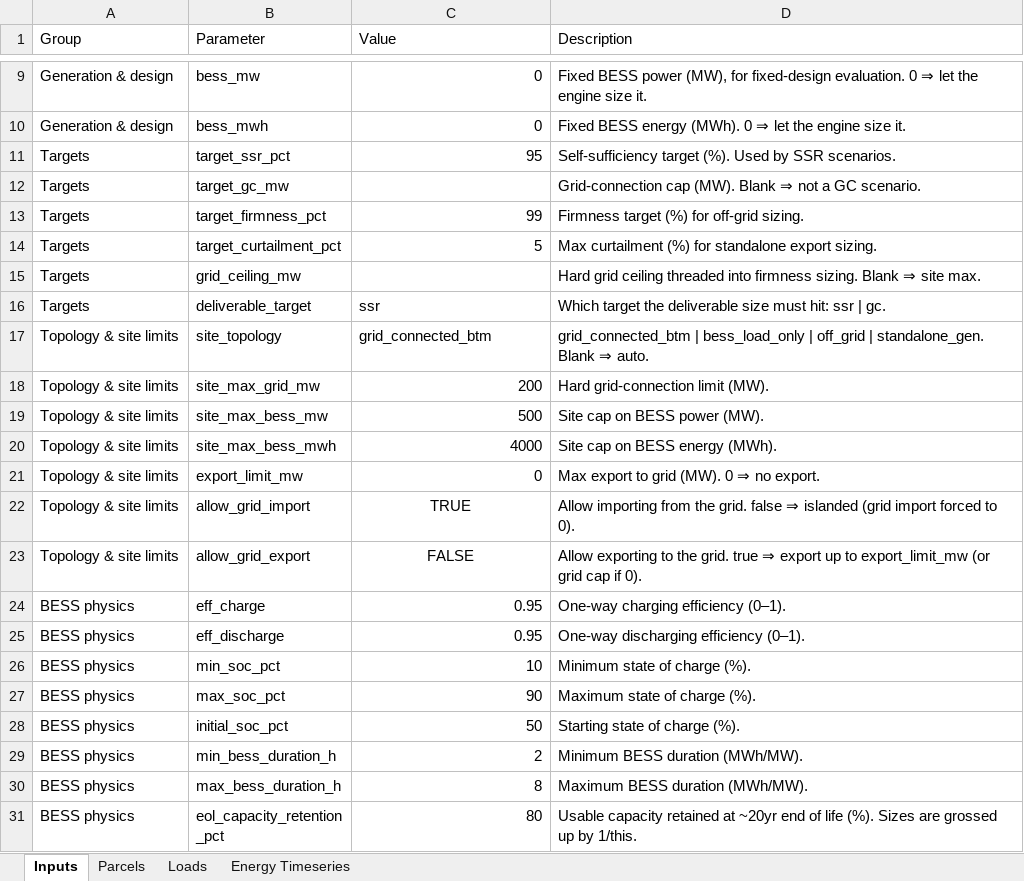
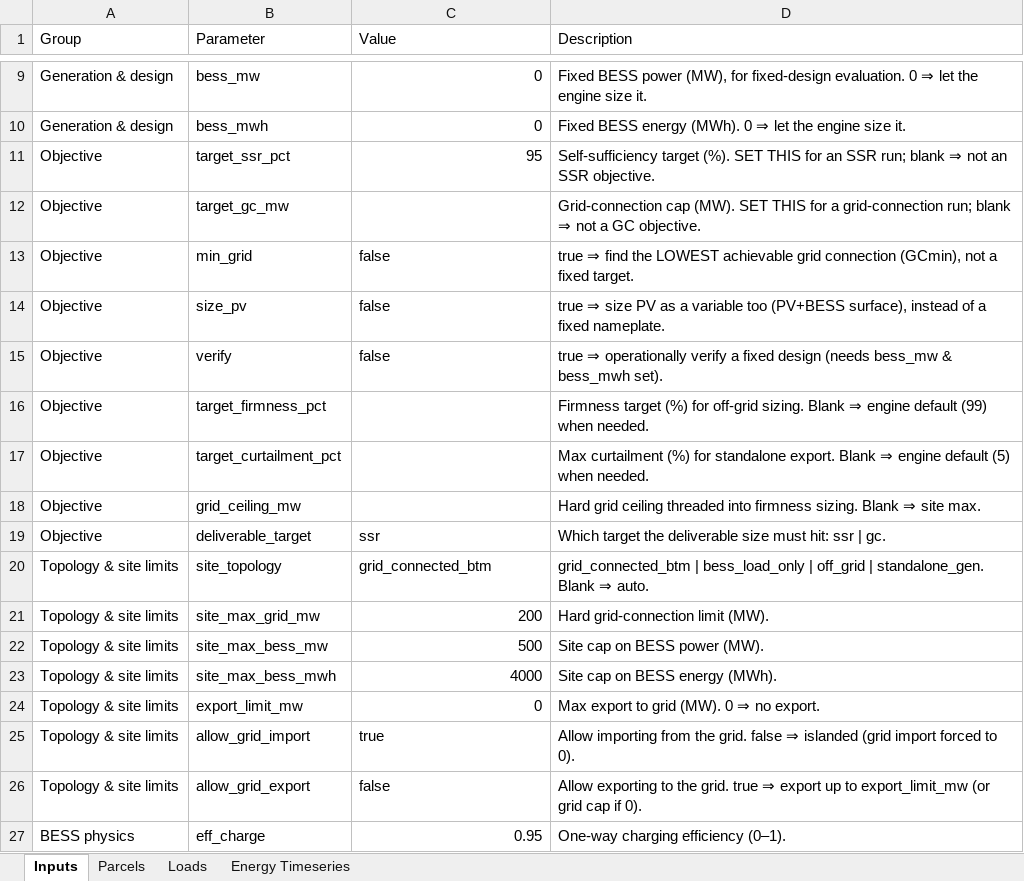
Before and after one commit to kirankumarashokpatil/Microgrid-Sizing-by-Technoeconomic-Optimisation-and-Simulation, an Excel workbook: backend/project_input.xlsx, sheet Inputs, drawn as a sheet; only a part is shown, gaps mark what is left out; the shorter side is filled out with more unchanged rows; values as stored, in another font and other column widths than the file's, no borders; addresses are those after the commit; the diff names each change by its address in the sheet, - before the commit and + after, or states it on an @@ line.

```diff
--- a/backend/project_input.xlsx (sheet Inputs)
+++ b/backend/project_input.xlsx (sheet Inputs)
-A11:A12 (Group): Targets
+A11:A12 (Group): Objective
-D11 (Description): …target (%). Used by SSR scenarios.
+D11 (Description): …target (%). SET THIS for an SSR run; blank ⇒ not an SSR objective.
-D12 (Description): …cap (MW). Blank ⇒ not a GC scenario.
+D12 (Description): …cap (MW). SET THIS for a grid-connection run; blank ⇒ not a GC objective.
+row 13: Objective | min_grid | false | true ⇒ find the LOWEST achievable grid connection (GCmin), not a fixed target.
+row 14: Objective | size_pv | false | true ⇒ size PV as a variable too (PV+BESS surface), instead of a fixed nameplate.
+row 15: Objective | verify | false | true ⇒ operationally verify a fixed design (needs bess_mw & bess_mwh set).
-A16:A19 (Group): Targets
+A16:A19 (Group): Objective
-C16 (Value): 99
+C16 (Value): (empty)
-D16 (Description): …off-grid sizing.
+D16 (Description): …off-grid sizing. Blank ⇒ engine default (99) when needed.
-C17 (Value): 5
+C17 (Value): (empty)
-D17 (Description): …for standalone export sizing.
+D17 (Description): …for standalone export. Blank ⇒ engine default (5) when needed.
-C25 (Value): TRUE
+C25 (Value): true
-C25:C26 alignment: center
+C25:C26 alignment: left
-C26 (Value): FALSE
+C26 (Value): false
```
Also changed, not shown: 1 other file.
